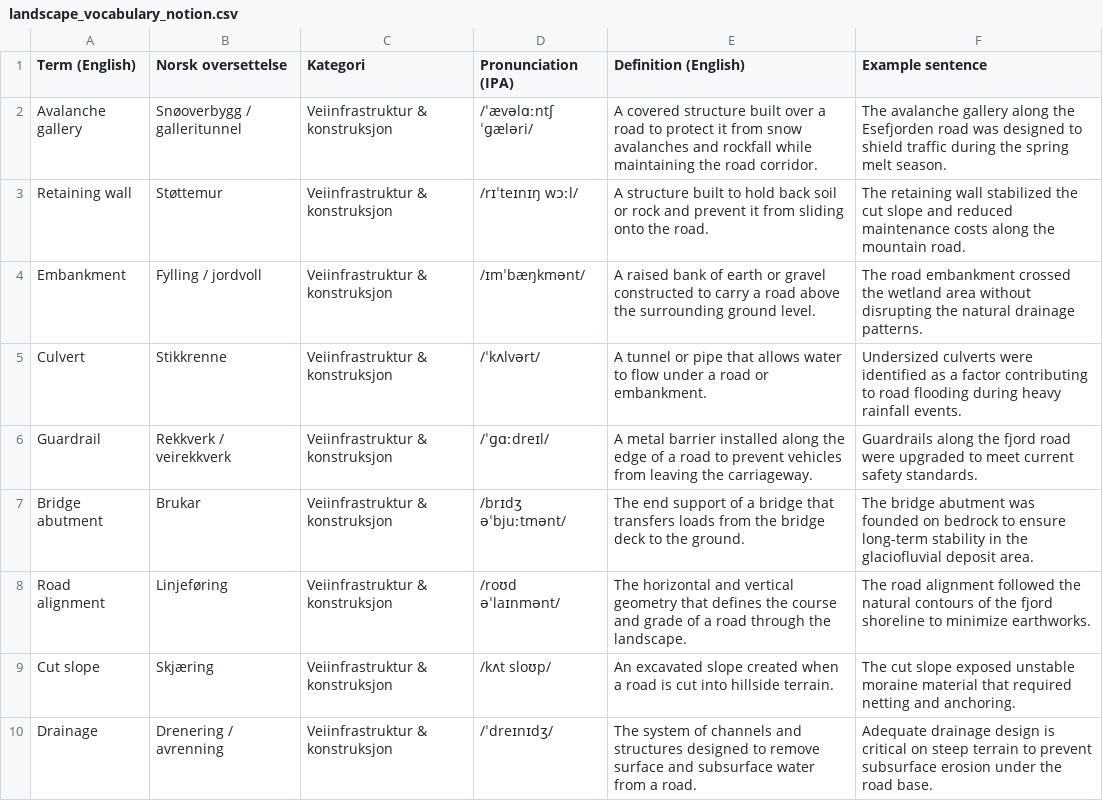
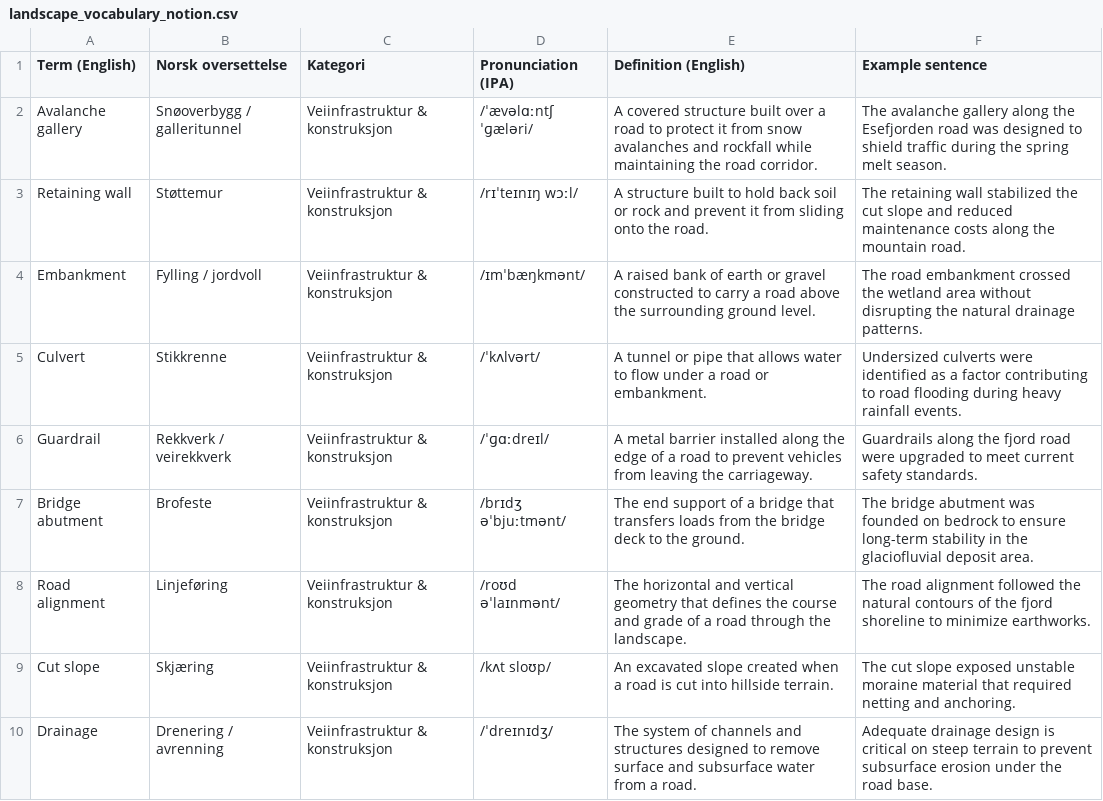
Before and after one commit to blomjensen/flashcardgame_landscape, a CSV file: landscape_vocabulary_notion.csv, drawn as a sheet; only a part is shown.

Commit message:
Update landscape_vocabulary_notion.csv

```diff
--- a/landscape_vocabulary_notion.csv
+++ b/landscape_vocabulary_notion.csv
@@ -6,3 +6,3 @@ Culvert,Stikkrenne,Veiinfrastruktur & konstruksjon,/ˈkʌlvərt/,A tunnel or pip
 Guardrail,Rekkverk / veirekkverk,Veiinfrastruktur & konstruksjon,/ˈɡɑːdreɪl/,A metal barrier installed along the edge of a road to prevent vehicles from leaving the carriageway.,"Guardrails along the fjord road were upgraded to meet current safety standards."
-Bridge abutment,Brukar,Veiinfrastruktur & konstruksjon,/brɪdʒ əˈbjuːtmənt/,The end support of a bridge that transfers loads from the bridge deck to the ground.,"The bridge abutment was founded on bedrock to ensure long-term stability in the glaciofluvial deposit area."
+Bridge abutment,Brofeste,Veiinfrastruktur & konstruksjon,/brɪdʒ əˈbjuːtmənt/,The end support of a bridge that transfers loads from the bridge deck to the ground.,"The bridge abutment was founded on bedrock to ensure long-term stability in the glaciofluvial deposit area."
 Road alignment,Linjeføring,Veiinfrastruktur & konstruksjon,/roʊd əˈlaɪnmənt/,The horizontal and vertical geometry that defines the course and grade of a road through the landscape.,"The road alignment followed the natural contours of the fjord shoreline to minimize earthworks."
```
